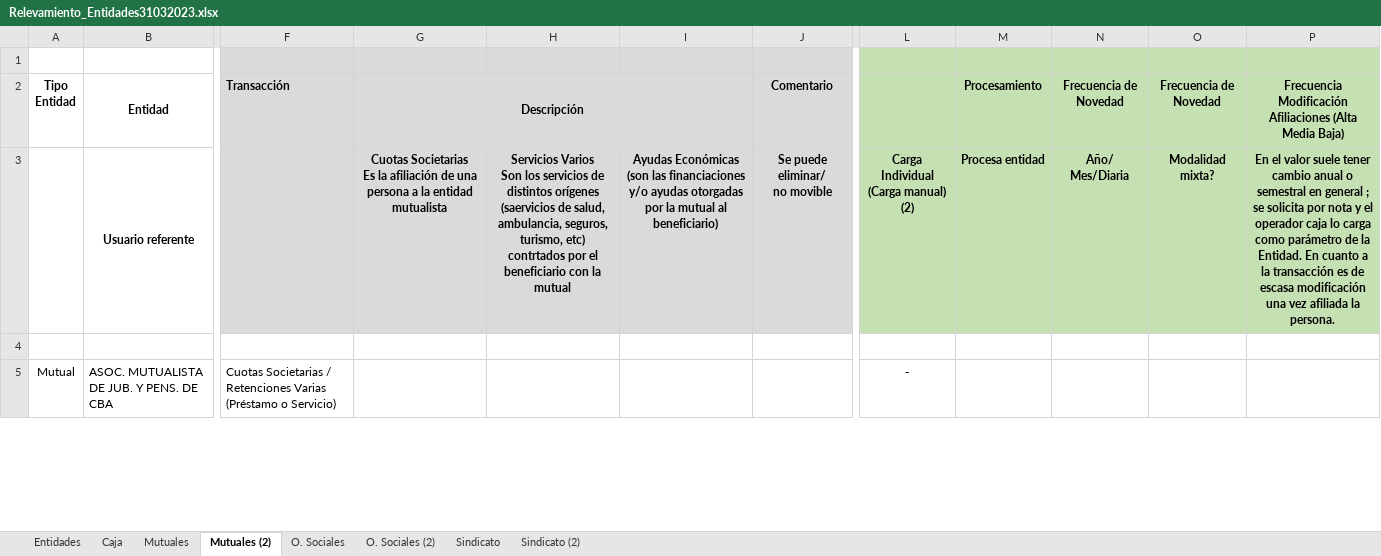
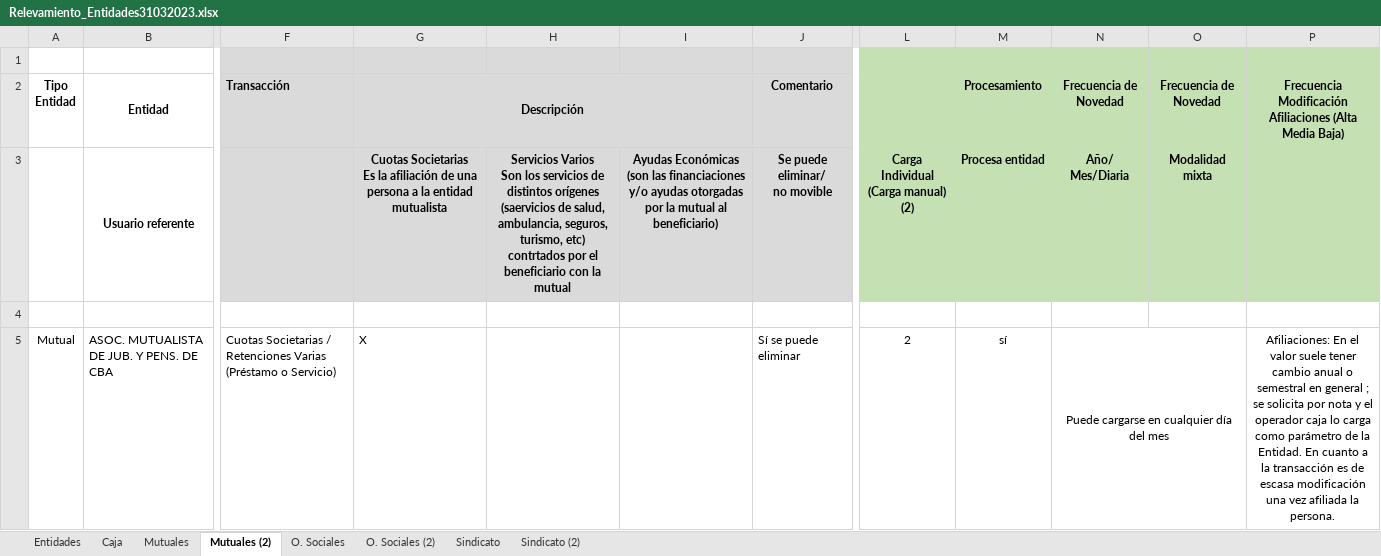
Before and after one commit to teretorres2/caja, an Excel workbook: 6- Ingenieria de producto/6.1 - Análisis/04- Archivos de Trabajo/Relevamiento_Entidades31032023.xlsx, sheet Mutuales (2), drawn as a sheet; only a part is shown, gaps mark what is left out; values as stored, in another font and other column widths than the file's, no borders; the diff covers the shown part only; the diff names each change by its address in the sheet, - before the commit and + after, or states it on an @@ line.

```diff
--- a/6- Ingenieria de producto/6.1 - Análisis/04- Archivos de Trabajo/Relevamiento_Entidades31032023.xlsx (sheet Mutuales (2))
+++ b/6- Ingenieria de producto/6.1 - Análisis/04- Archivos de Trabajo/Relevamiento_Entidades31032023.xlsx (sheet Mutuales (2))
-O3 (Frecuencia de Novedad): Modalidad mixta?
+O3 (Frecuencia de Novedad): Modalidad mixta
-P3: En el valor suele tener cambio anual o semestral en general ; se solicita por nota y el operador caja lo carga como parámetro de la Entidad. En cuanto a la transacción es de escasa modificación una vez afiliada la persona.
+P3: (empty)
-G5 (Descripción): (empty)
+G5 (Descripción): X
-J5 (Comentario): (empty)
+J5 (Comentario): Sí se puede eliminar
-L5: -
+L5: 2
-M5 (Procesamiento): (empty)
+M5 (Procesamiento): sí
-N5 (Frecuencia de Novedad): (empty)
+N5 (Frecuencia de Novedad): Puede cargarse en cualquier día del mes
+N5:O5 merged
-P5: (empty)
+P5: Afiliaciones: En el valor suele tener cambio anual o semestral en general ; se solicita por nota y el operador caja lo carga como parámetro de la Entidad. En cuanto a la transacción es de escasa modificación una vez afiliada la persona.
```
Also changed, not shown: 2 added rows elsewhere in this sheet, 6- Ingenieria de producto/6.1 - Análisis/04- Archivos de Trabajo/Relevamiento_Entidades2.xlsx.
